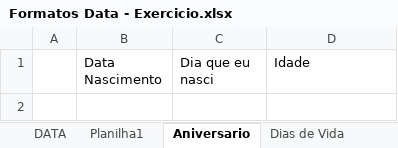
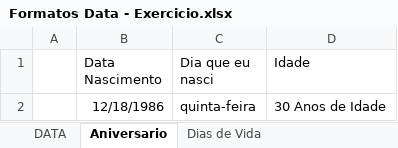
Before and after one commit to Marcsuper/TeachX, an Excel workbook: Turma Intensivo - Manhã Julho 2017/Aula 7/Formatos Data - Exercicio.xlsx, sheet Aniversario, drawn as a sheet; values as stored, in another font and other column widths than the file's, no borders; the diff names each change by its address in the sheet, - before the commit and + after, or states it on an @@ line.

```diff
--- a/Turma Intensivo - Manhã Julho 2017/Aula 7/Formatos Data - Exercicio.xlsx (sheet Aniversario)
+++ b/Turma Intensivo - Manhã Julho 2017/Aula 7/Formatos Data - Exercicio.xlsx (sheet Aniversario)
-sheet tab: Planilha1
+row 2:  | 12/18/1986 | quinta-feira | 30 Anos de Idade
```
Also changed, not shown: sheet Data Dif, sheet Estacionamento, sheet Dias de Vida, Turma Intensivo - 439 - Noite Julho 2017/439 Intensivo Noite Excel Diario de bordo.xlsx, Turma Intensivo - 439 - Noite Julho 2017/Aula 7/Projeto Turma 439 Parte 2.xlsx, 28 other files.
